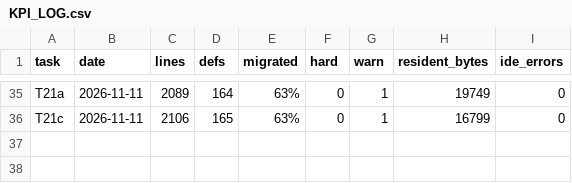
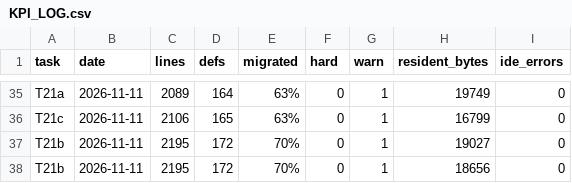
Before and after one commit to suhochu/EGASwithSysMLV2, a CSV file: egas2/memory/KPI_LOG.csv, drawn as a sheet; only a part is shown, gaps mark what is left out.

```diff
--- a/egas2/memory/KPI_LOG.csv
+++ b/egas2/memory/KPI_LOG.csv
@@ -36 +36,3 @@ T21a,2026-11-11,2089,164,63%,0,1,19749,0
 T21c,2026-11-11,2106,165,63%,0,1,16799,0
+T21b,2026-11-11,2195,172,70%,0,1,19027,0
+T21b,2026-11-11,2195,172,70%,0,1,18656,0
```
Also changed, not shown: egas2/memory/MIGRATION_MAP.csv, 17 other files.
